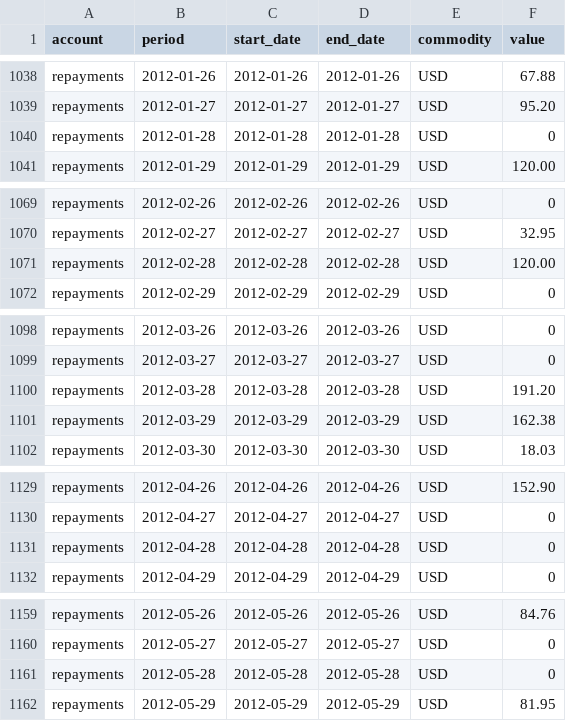
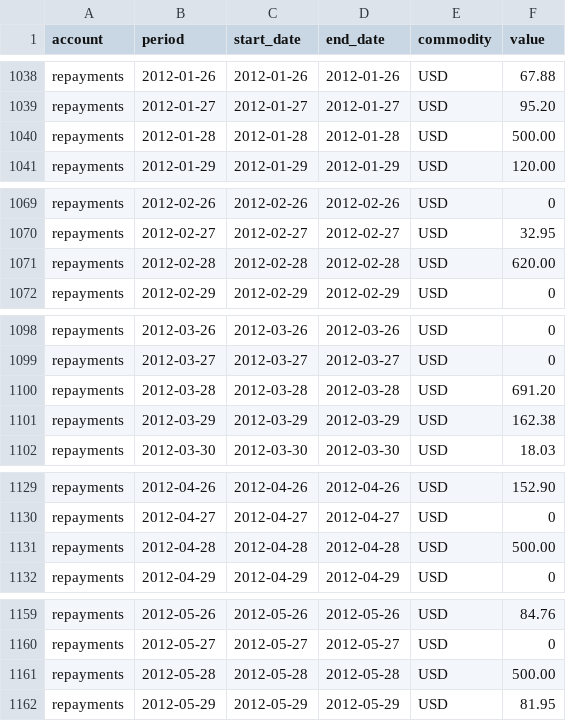
Before and after one commit to Xitian9/hledger-vega, a CSV file: docs/data/savings.csv, drawn as a sheet; only a part is shown, gaps mark what is left out; the diff covers the shown part only.

```diff
--- a/docs/data/savings.csv
+++ b/docs/data/savings.csv
@@ -1039,3 +1039,3 @@
 "repayments","2012-01-27","2012-01-27","2012-01-27","USD","95.20"
-"repayments","2012-01-28","2012-01-28","2012-01-28","USD","0"
+"repayments","2012-01-28","2012-01-28","2012-01-28","USD","500.00"
 "repayments","2012-01-29","2012-01-29","2012-01-29","USD","120.00"
@@ -1070,3 +1070,3 @@
 "repayments","2012-02-27","2012-02-27","2012-02-27","USD","32.95"
-"repayments","2012-02-28","2012-02-28","2012-02-28","USD","120.00"
+"repayments","2012-02-28","2012-02-28","2012-02-28","USD","620.00"
 "repayments","2012-02-29","2012-02-29","2012-02-29","USD","0"
@@ -1099,3 +1099,3 @@
 "repayments","2012-03-27","2012-03-27","2012-03-27","USD","0"
-"repayments","2012-03-28","2012-03-28","2012-03-28","USD","191.20"
+"repayments","2012-03-28","2012-03-28","2012-03-28","USD","691.20"
 "repayments","2012-03-29","2012-03-29","2012-03-29","USD","162.38"
@@ -1130,3 +1130,3 @@
 "repayments","2012-04-27","2012-04-27","2012-04-27","USD","0"
-"repayments","2012-04-28","2012-04-28","2012-04-28","USD","0"
+"repayments","2012-04-28","2012-04-28","2012-04-28","USD","500.00"
 "repayments","2012-04-29","2012-04-29","2012-04-29","USD","0"
@@ -1160,3 +1160,3 @@
 "repayments","2012-05-27","2012-05-27","2012-05-27","USD","0"
-"repayments","2012-05-28","2012-05-28","2012-05-28","USD","0"
+"repayments","2012-05-28","2012-05-28","2012-05-28","USD","500.00"
 "repayments","2012-05-29","2012-05-29","2012-05-29","USD","81.95"
```
Also changed, not shown: 28 edited cells elsewhere in this file, docs/data/incomestatement.csv, docs/data/netliquid.csv, 5 other files.
